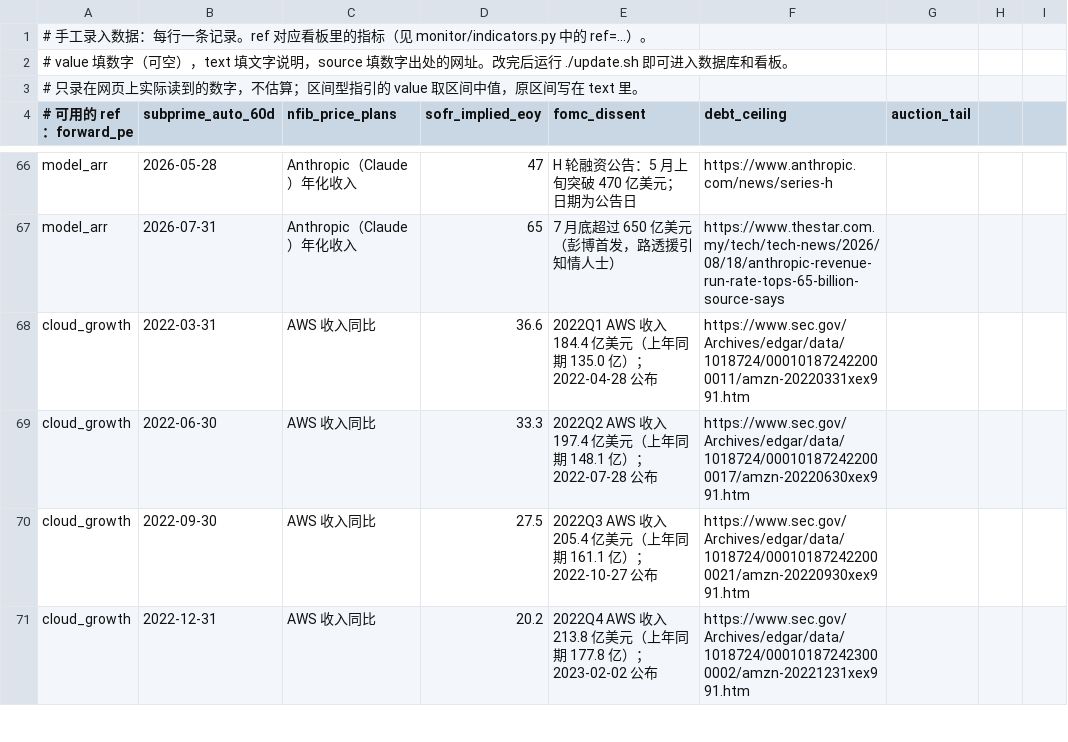
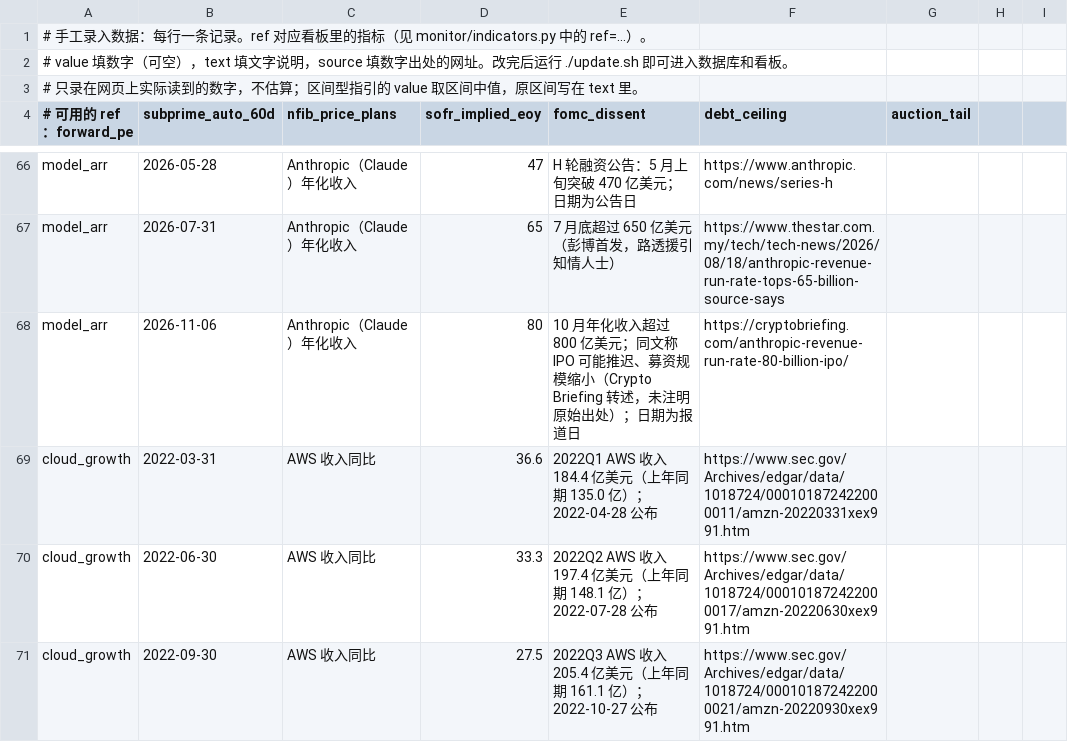
Before and after one commit to qianshuofu/Indictor_monitor, a CSV file: manual_data.csv, drawn as a sheet; only a part is shown, gaps mark what is left out; the shorter side is filled out with more unchanged rows.

```diff
--- a/manual_data.csv
+++ b/manual_data.csv
@@ -67,2 +67,3 @@ model_arr,2026-05-28,Anthropic（Claude）年化收入,47,H 轮融资公告：5
 model_arr,2026-07-31,Anthropic（Claude）年化收入,65,7 月底超过 650 亿美元（彭博首发，路透援引知情人士）,https://www.thestar.com.my/tech/tech-news/2026/08/18/anthropic-revenue-run-rate-tops-65-billion-source-says
+model_arr,2026-11-06,Anthropic（Claude）年化收入,80,10 月年化收入超过 800 亿美元；同文称 IPO 可能推迟、募资规模缩小（Crypto Briefing 转述，未注明原始出处）；日期为报道日,https://cryptobriefing.com/anthropic-revenue-run-rate-80-billion-ipo/
 cloud_growth,2022-03-31,AWS 收入同比,36.6,2022Q1 AWS 收入 184.4 亿美元（上年同期 135.0 亿）；2022-04-28 公布,https://www.sec.gov/Archives/edgar/data/1018724/000101872422000011/amzn-20220331xex991.htm
```
Also changed, not shown: 1 other file.
